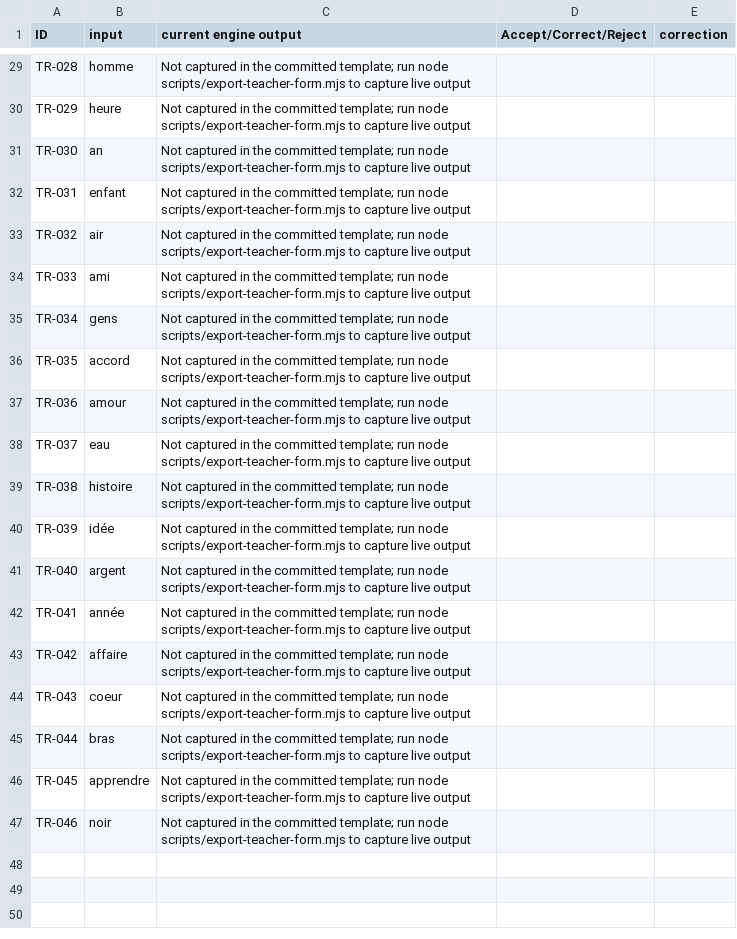
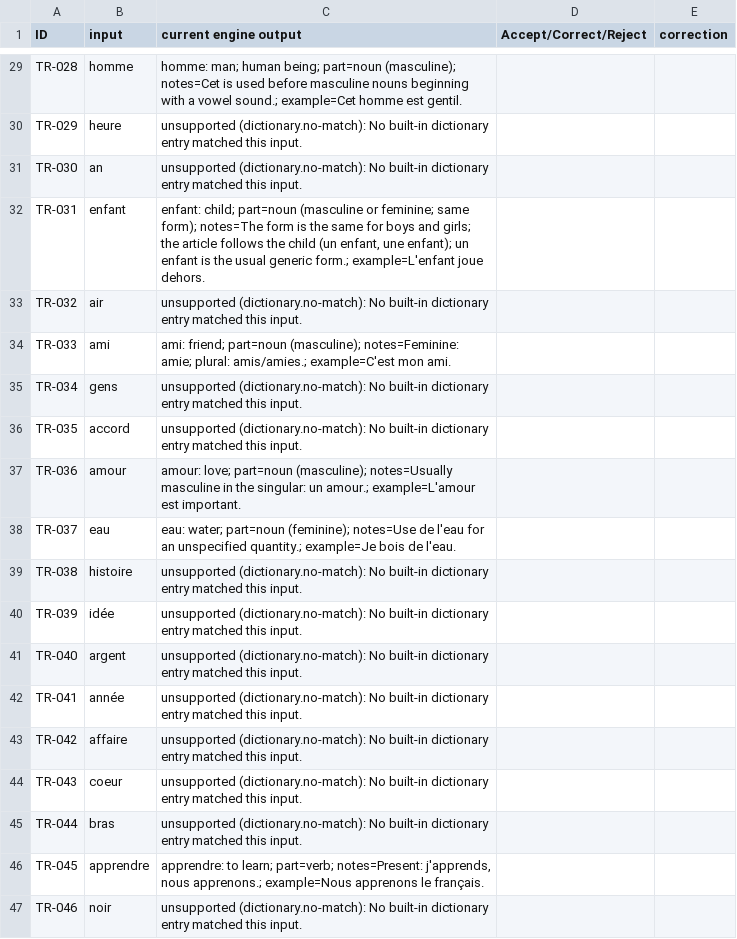
Before and after one commit to oyetayo4real-rgb/French-Academy-, a CSV file: docs/teacher-review-form.csv, drawn as a sheet; only a part is shown, gaps mark what is left out; the diff covers the shown part only; the diff names each change by its address in the sheet, - before the commit and + after, or states it on an @@ line.

Commit message:
Section 12 Step 2b: commit generated teacher review outputs

```diff
--- a/docs/teacher-review-form.csv
+++ b/docs/teacher-review-form.csv
-C29 (current engine output): Not captured in the committed template; run node scripts/export-teacher-form.mjs to capture live output
+C29 (current engine output): homme: man; human being; part=noun (masculine); notes=Cet is used before masculine nouns beginning with a vowel sound.; example=Cet homme est gentil.
-C30:C31 (current engine output): Not captured in the committed template; run node scripts/export-teacher-form.mjs to capture live output
+C30:C31 (current engine output): unsupported (dictionary.no-match): No built-in dictionary entry matched this input.
-C32 (current engine output): Not captured in the committed template; run node scripts/export-teacher-form.mjs to capture live output
+C32 (current engine output): enfant: child; part=noun (masculine or feminine; same form); notes=The form is the same for boys and girls; the article follows the child (un enfant, une enfant); un enfant is the usual generic form.; example=L'enfant joue dehors.
-C33 (current engine output): Not captured in the committed template; run node scripts/export-teacher-form.mjs to capture live output
+C33 (current engine output): unsupported (dictionary.no-match): No built-in dictionary entry matched this input.
-C34 (current engine output): Not captured in the committed template; run node scripts/export-teacher-form.mjs to capture live output
+C34 (current engine output): ami: friend; part=noun (masculine); notes=Feminine: amie; plural: amis/amies.; example=C'est mon ami.
-C35:C36 (current engine output): Not captured in the committed template; run node scripts/export-teacher-form.mjs to capture live output
+C35:C36 (current engine output): unsupported (dictionary.no-match): No built-in dictionary entry matched this input.
-C37 (current engine output): Not captured in the committed template; run node scripts/export-teacher-form.mjs to capture live output
+C37 (current engine output): amour: love; part=noun (masculine); notes=Usually masculine in the singular: un amour.; example=L'amour est important.
-C38 (current engine output): Not captured in the committed template; run node scripts/export-teacher-form.mjs to capture live output
+C38 (current engine output): eau: water; part=noun (feminine); notes=Use de l'eau for an unspecified quantity.; example=Je bois de l'eau.
-C39:C45 (current engine output): Not captured in the committed template; run node scripts/export-teacher-form.mjs to capture live output
+C39:C45 (current engine output): unsupported (dictionary.no-match): No built-in dictionary entry matched this input.
-C46 (current engine output): Not captured in the committed template; run node scripts/export-teacher-form.mjs to capture live output
+C46 (current engine output): apprendre: to learn; part=verb; notes=Present: j'apprends, nous apprenons.; example=Nous apprenons le français.
-C47 (current engine output): Not captured in the committed template; run node scripts/export-teacher-form.mjs to capture live output
+C47 (current engine output): unsupported (dictionary.no-match): No built-in dictionary entry matched this input.
```
Also changed, not shown: 27 edited cells elsewhere in this file.
